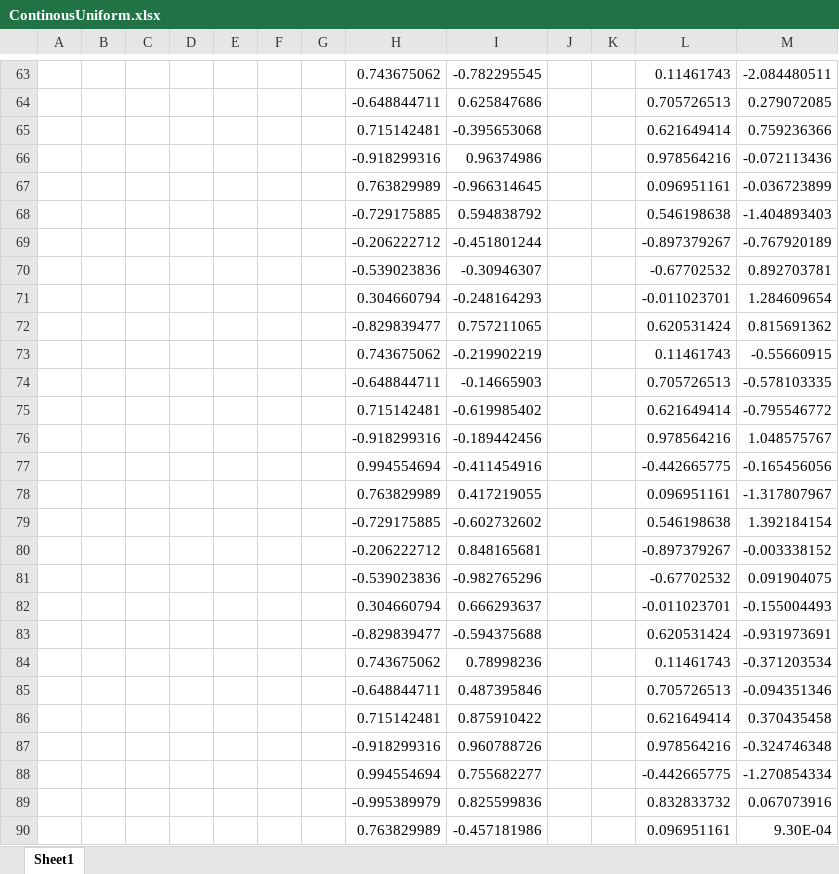
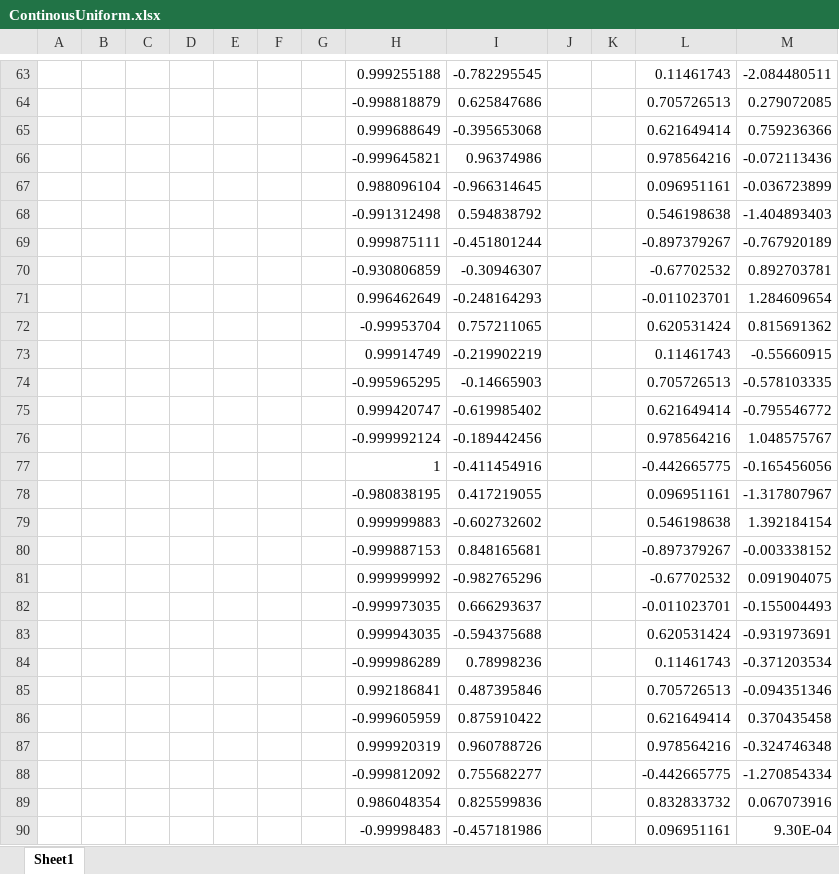
Before and after one commit to lulzzz/Semesterarbeit-HS-2017-2018, an Excel workbook: 07_Test/VerlgeicheJARTAvsArta.Standard/ContinousUniform/ContinousUniform.xlsx, sheet Sheet1, drawn as a sheet; only a part is shown, gaps mark what is left out; values as stored, in another font and other column widths than the file's, no borders; charts and pictures not drawn; the diff covers the shown part only; the diff names each change by its address in the sheet, - before the commit and + after, or states it on an @@ line.

```diff
--- a/07_Test/VerlgeicheJARTAvsArta.Standard/ContinousUniform/ContinousUniform.xlsx (sheet Sheet1)
+++ b/07_Test/VerlgeicheJARTAvsArta.Standard/ContinousUniform/ContinousUniform.xlsx (sheet Sheet1)
-H63: 0.743675062
+H63: 0.999255188
-H64: -0.648844711
+H64: -0.998818879
-H65: 0.715142481
+H65: 0.999688649
-H66: -0.918299316
+H66: -0.999645821
-H67: 0.763829989
+H67: 0.988096104
-H68: -0.729175885
+H68: -0.991312498
-H69: -0.206222712
+H69: 0.999875111
-H70: -0.539023836
+H70: -0.930806859
-H71: 0.304660794
+H71: 0.996462649
-H72: -0.829839477
+H72: -0.99953704
-H73: 0.743675062
+H73: 0.99914749
-H74: -0.648844711
+H74: -0.995965295
-H75: 0.715142481
+H75: 0.999420747
-H76: -0.918299316
+H76: -0.999992124
-H77: 0.994554694
+H77: 1
-H78: 0.763829989
+H78: -0.980838195
-H79: -0.729175885
+H79: 0.999999883
-H80: -0.206222712
+H80: -0.999887153
-H81: -0.539023836
+H81: 0.999999992
-H82: 0.304660794
+H82: -0.999973035
-H83: -0.829839477
+H83: 0.999943035
-H84: 0.743675062
+H84: -0.999986289
-H85: -0.648844711
+H85: 0.992186841
-H86: 0.715142481
+H86: -0.999605959
-H87: -0.918299316
+H87: 0.999920319
-H88: 0.994554694
+H88: -0.999812092
-H89: -0.995389979
+H89: 0.986048354
-H90: 0.763829989
+H90: -0.99998483
```
Also changed, not shown: 112 edited cells elsewhere in this sheet, charts or pictures, 07_Test/VerlgeicheJARTAvsArta.Standard/Exponential/Exponential.xlsx, 07_Test/VerlgeicheJARTAvsArta.Standard/Normalverteilung/Normalverteilung.xlsx, 16 other files.
